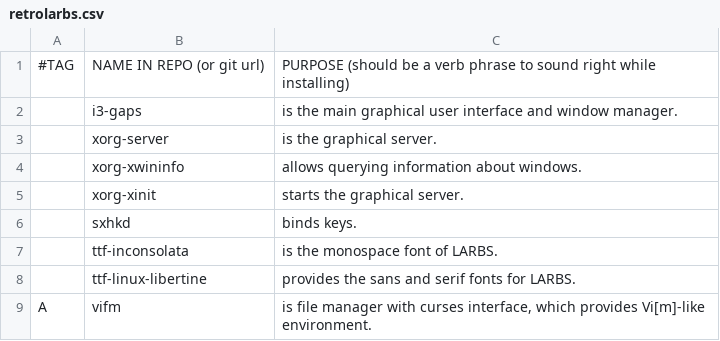
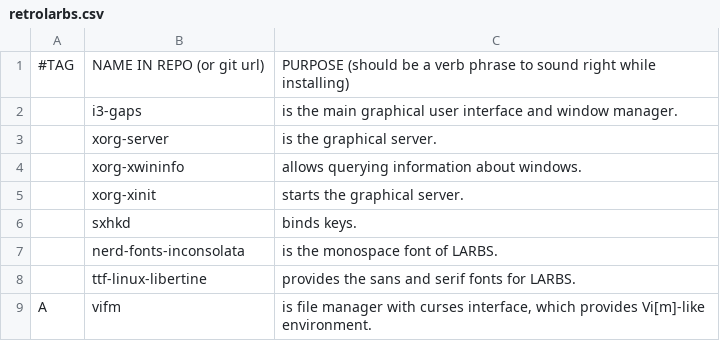
Before and after one commit to 42LoCo42/voidrice, a CSV file: retrolarbs.csv, drawn as a sheet; only a part is shown.

Commit message:
Updates. Switched monospace font.

```diff
--- a/retrolarbs.csv
+++ b/retrolarbs.csv
@@ -6,3 +6,3 @@
 ,sxhkd,"binds keys."
-,ttf-inconsolata,"is the monospace font of LARBS."
+,nerd-fonts-inconsolata,"is the monospace font of LARBS."
 ,ttf-linux-libertine,"provides the sans and serif fonts for LARBS."
```
Also changed, not shown: 4 other files.
